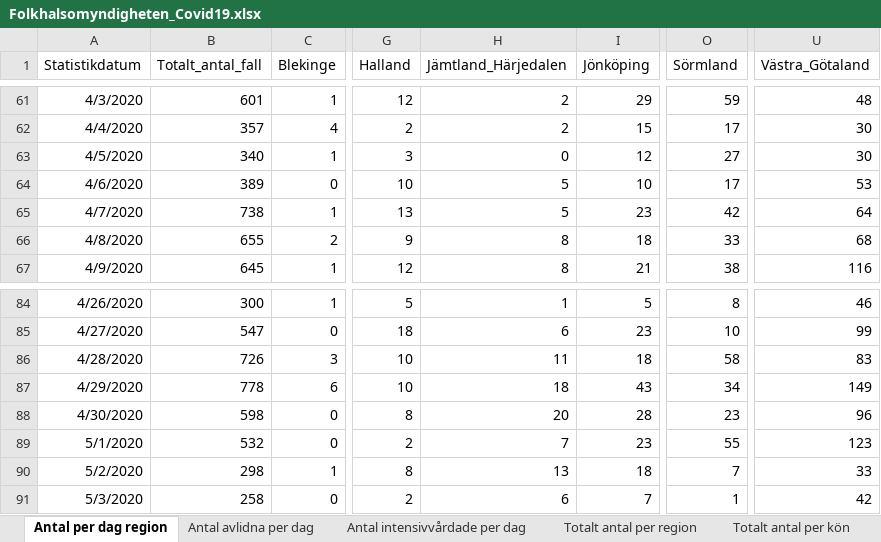
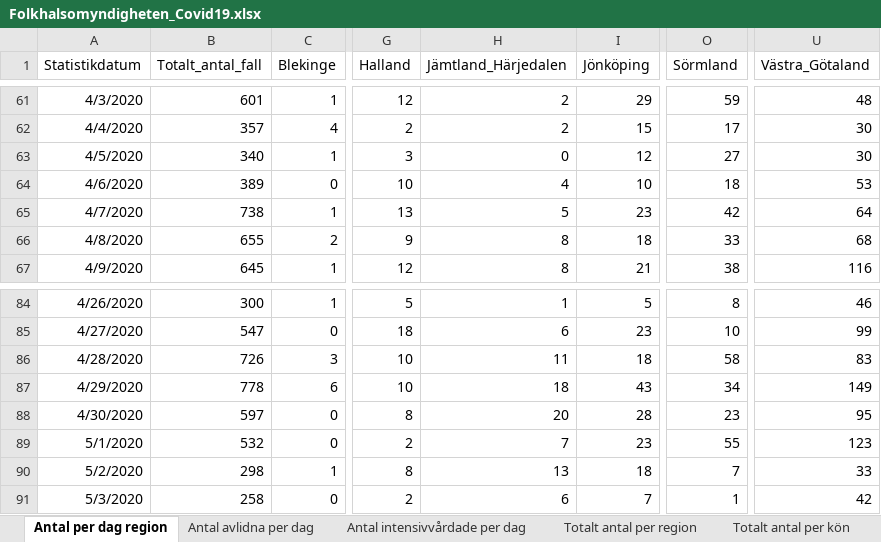
Before and after one commit to szymczakpau/covid19_Sweden, an Excel workbook: data/Folkhalsomyndigheten_Covid19.xlsx, sheet Antal per dag region, drawn as a sheet; only a part is shown, gaps mark what is left out; values as stored, in another font and other column widths than the file's, no borders; the diff covers the shown part only; the diff names each change by its address in the sheet, - before the commit and + after, or states it on an @@ line.

```diff
--- a/data/Folkhalsomyndigheten_Covid19.xlsx (sheet Antal per dag region)
+++ b/data/Folkhalsomyndigheten_Covid19.xlsx (sheet Antal per dag region)
-H64 (Jämtland_Härjedalen): 5
+H64 (Jämtland_Härjedalen): 4
-O64 (Sörmland): 17
+O64 (Sörmland): 18
-B88 (Totalt_antal_fall): 598
+B88 (Totalt_antal_fall): 597
-U88 (Västra_Götaland): 96
+U88 (Västra_Götaland): 95
```
Also changed, not shown: 5 added rows and 35 edited cells elsewhere in this sheet, sheet Totalt antal per region, sheet Antal intensivvårdade per dag, sheet Antal avlidna per dag, sheet Totalt antal per åldersgrupp, sheet Totalt antal per kön, other sheet tabs, 55 other files.
